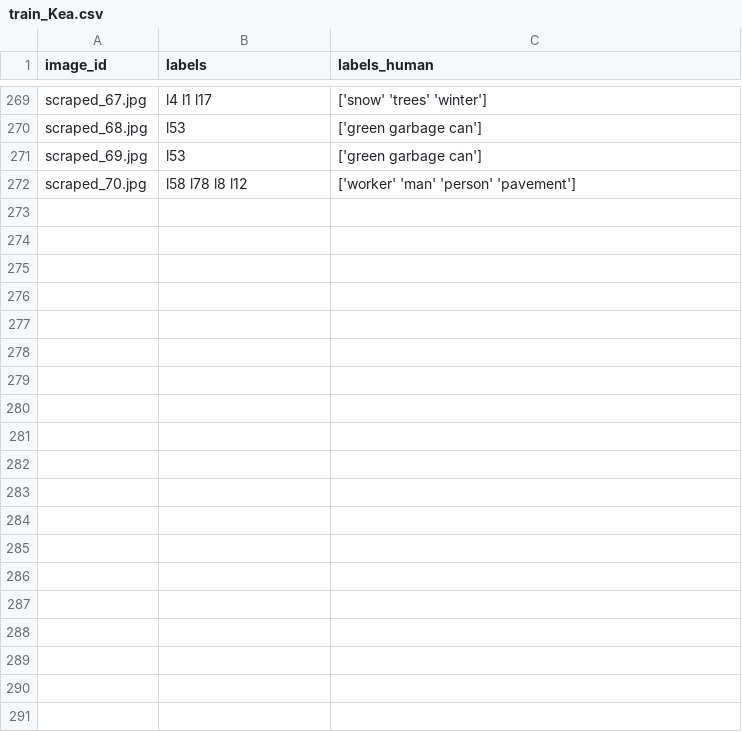
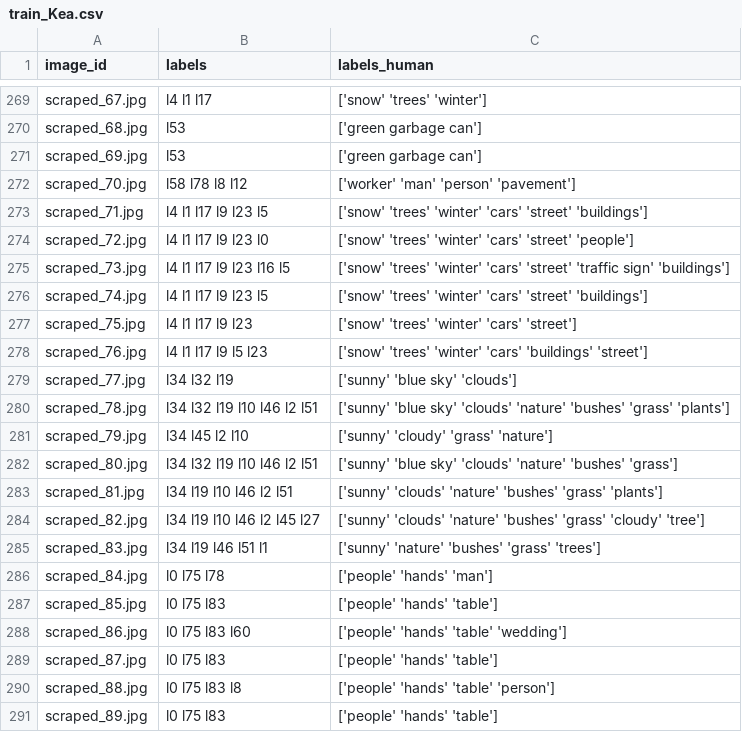
Before and after one commit to joosephook/object-recognition-tartu, a CSV file: train_Kea.csv, drawn as a sheet; only a part is shown, gaps mark what is left out; the diff covers the shown part only; the diff names each change by its address in the sheet, - before the commit and + after, or states it on an @@ line.

Commit message:
added scraped pics 71-100

```diff
--- a/train_Kea.csv
+++ b/train_Kea.csv
+row 273: scraped_71.jpg | l4 l1 l17 l9 l23 l5 | ['snow' 'trees' 'winter' 'cars' 'street' 'buildings']
+row 274: scraped_72.jpg | l4 l1 l17 l9 l23 l0 | ['snow' 'trees' 'winter' 'cars' 'street' 'people']
+row 275: scraped_73.jpg | l4 l1 l17 l9 l23 l16 l5 | ['snow' 'trees' 'winter' 'cars' 'street' 'traffic sign' 'buildings']
+row 276: scraped_74.jpg | l4 l1 l17 l9 l23 l5 | ['snow' 'trees' 'winter' 'cars' 'street' 'buildings']
+row 277: scraped_75.jpg | l4 l1 l17 l9 l23 | ['snow' 'trees' 'winter' 'cars' 'street']
+row 278: scraped_76.jpg | l4 l1 l17 l9 l5 l23 | ['snow' 'trees' 'winter' 'cars' 'buildings' 'street']
+row 279: scraped_77.jpg | l34 l32 l19 | ['sunny' 'blue sky' 'clouds']
+row 280: scraped_78.jpg | l34 l32 l19 l10 l46 l2 l51 | ['sunny' 'blue sky' 'clouds' 'nature' 'bushes' 'grass' 'plants']
+row 281: scraped_79.jpg | l34 l45 l2 l10 | ['sunny' 'cloudy' 'grass' 'nature']
+row 282: scraped_80.jpg | l34 l32 l19 l10 l46 l2 l51 | ['sunny' 'blue sky' 'clouds' 'nature' 'bushes' 'grass']
+row 283: scraped_81.jpg | l34 l19 l10 l46 l2 l51 | ['sunny' 'clouds' 'nature' 'bushes' 'grass' 'plants']
+row 284: scraped_82.jpg | l34 l19 l10 l46 l2 l45 l27 | ['sunny' 'clouds' 'nature' 'bushes' 'grass' 'cloudy' 'tree']
+row 285: scraped_83.jpg | l34 l19 l46 l51 l1 | ['sunny' 'nature' 'bushes' 'grass' 'trees']
+row 286: scraped_84.jpg | l0 l75 l78 | ['people' 'hands' 'man']
+row 287: scraped_85.jpg | l0 l75 l83 | ['people' 'hands' 'table']
+row 288: scraped_86.jpg | l0 l75 l83 l60 | ['people' 'hands' 'table' 'wedding']
+row 289: scraped_87.jpg | l0 l75 l83 | ['people' 'hands' 'table']
+row 290: scraped_88.jpg | l0 l75 l83 l8 | ['people' 'hands' 'table' 'person']
+row 291: scraped_89.jpg | l0 l75 l83 | ['people' 'hands' 'table']
```
Also changed, not shown: 11 added rows elsewhere in this file, 31 other files.
